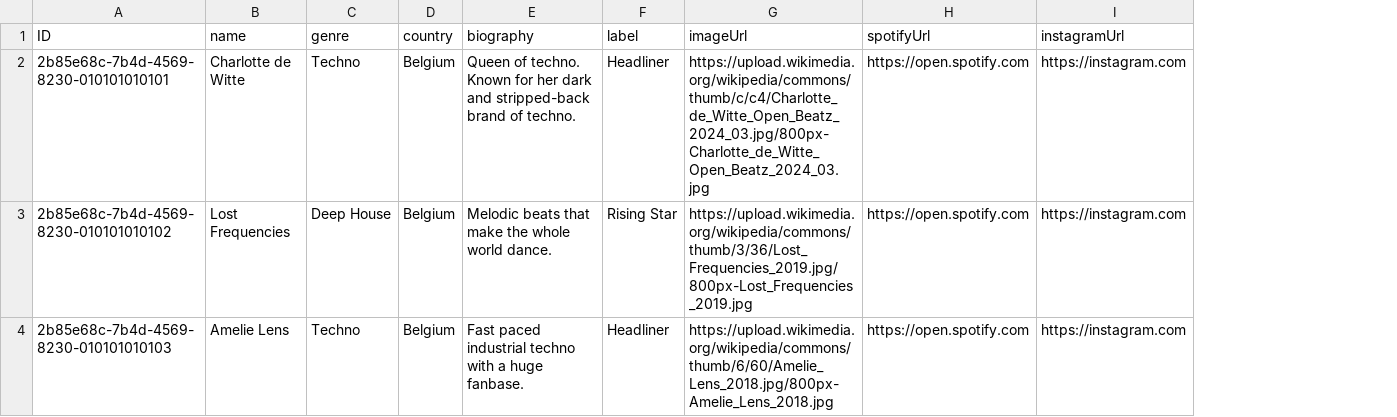
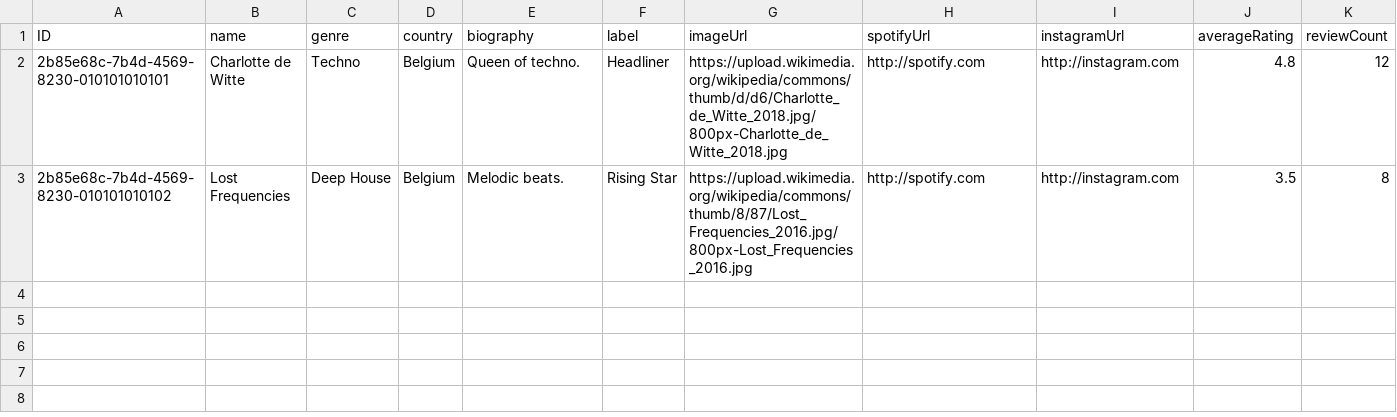
Before and after one commit to Houssam117/apmorrowland, a CSV file: apmorrowland/db/data/my.apmorrowland-Artists.csv, drawn as a sheet; removed rows and columns are numbered as before the commit, all else as after; the diff names each change by its address in the sheet, - before the commit and + after, or states it on an @@ line.

```diff
--- a/apmorrowland/db/data/my.apmorrowland-Artists.csv
+++ b/apmorrowland/db/data/my.apmorrowland-Artists.csv
+column J (averageRating), rows 2-3: 4.8 | 3.5
+column K (reviewCount), rows 2-3: 12 | 8
-E2 (biography): Queen of techno. Known for her dark and stripped-back brand of techno.
+E2 (biography): Queen of techno.
-G2 (imageUrl): https://upload.wikimedia.org/wikipedia/commons/thumb/c/c4/Charlotte_de_Witte_Open_Beatz_2024_03.jpg/800px-Charlotte_de_Witte_Open_Beatz_2024_03.jpg
+G2 (imageUrl): https://upload.wikimedia.org/wikipedia/commons/thumb/d/d6/Charlotte_de_Witte_2018.jpg/800px-Charlotte_de_Witte_2018.jpg
-H2:H3 (spotifyUrl): https://open.spotify.com
+H2:H3 (spotifyUrl): http://spotify.com
-I2:I3 (instagramUrl): https://instagram.com
+I2:I3 (instagramUrl): http://instagram.com
-E3 (biography): Melodic beats that make the whole world dance.
+E3 (biography): Melodic beats.
-G3 (imageUrl): https://upload.wikimedia.org/wikipedia/commons/thumb/3/36/Lost_Frequencies_2019.jpg/800px-Lost_Frequencies_2019.jpg
+G3 (imageUrl): https://upload.wikimedia.org/wikipedia/commons/thumb/8/87/Lost_Frequencies_2016.jpg/800px-Lost_Frequencies_2016.jpg
-row 4: 2b85e68c-7b4d-4569-8230-010101010103 | Amelie Lens | Techno | Belgium | Fast paced industrial techno with a huge fanbase. | Headliner | https://upload.wikimedia.org/wikipedia/commons/thumb/6/60/Amelie_Lens_2018.jpg/800px-Amelie_Lens_2018.jpg | https://open.spotify.com | https://instagram.com
```
Also changed, not shown: 3 other files.
